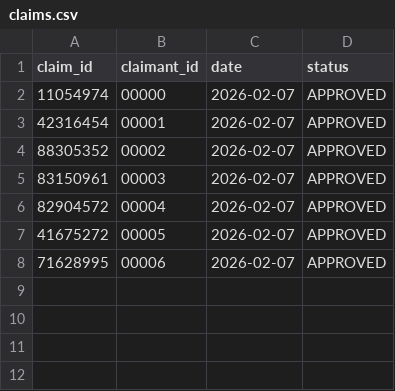
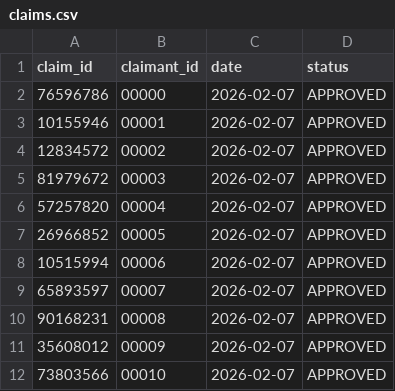
Before and after one commit to 1165-Sasirada/67051165-MVC-07-02-2026, a CSV file: 67051165_MVC_2026/claims.csv, drawn as a sheet.

```diff
--- a/67051165_MVC_2026/claims.csv
+++ b/67051165_MVC_2026/claims.csv
@@ -1,8 +1,12 @@
 claim_id,claimant_id,date,status
-11054974,00000,2026-02-07,APPROVED
-42316454,00001,2026-02-07,APPROVED
-88305352,00002,2026-02-07,APPROVED
-83150961,00003,2026-02-07,APPROVED
-82904572,00004,2026-02-07,APPROVED
-41675272,00005,2026-02-07,APPROVED
-71628995,00006,2026-02-07,APPROVED
+76596786,00000,2026-02-07,APPROVED
+10155946,00001,2026-02-07,APPROVED
+12834572,00002,2026-02-07,APPROVED
+81979672,00003,2026-02-07,APPROVED
+57257820,00004,2026-02-07,APPROVED
+26966852,00005,2026-02-07,APPROVED
+10515994,00006,2026-02-07,APPROVED
+65893597,00007,2026-02-07,APPROVED
+90168231,00008,2026-02-07,APPROVED
+35608012,00009,2026-02-07,APPROVED
+73803566,00010,2026-02-07,APPROVED
```
Also changed, not shown: 67051165_MVC_2026/claimants.csv, 67051165_MVC_2026/compensations.csv, 4 other files.
